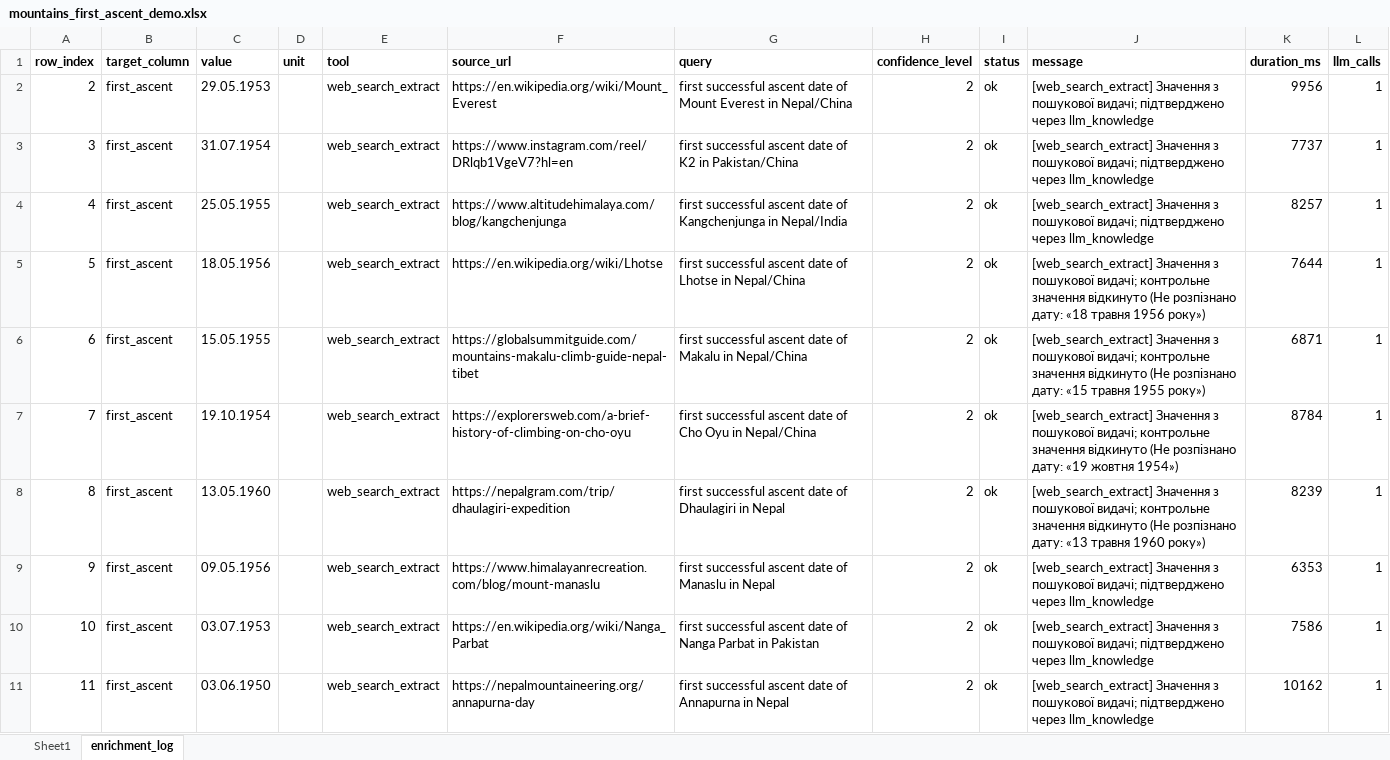
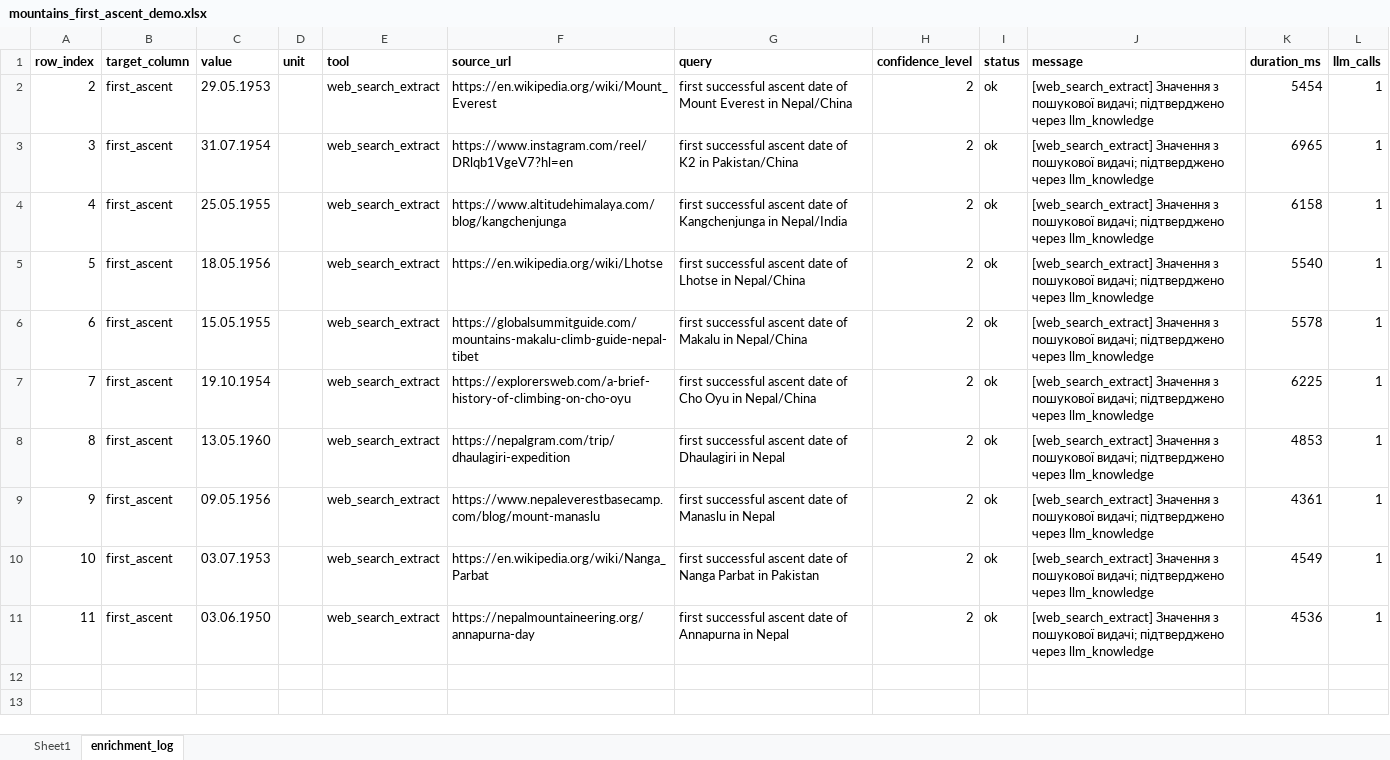
Before and after one commit to GVkyiv/excel-enrichment-Volenbovskyi, an Excel workbook: Data/Output/mountains_first_ascent_demo.xlsx, sheet enrichment_log, drawn as a sheet; values as stored, in another font and other column widths than the file's, no borders; the diff names each change by its address in the sheet, - before the commit and + after, or states it on an @@ line.

```diff
--- a/Data/Output/mountains_first_ascent_demo.xlsx (sheet enrichment_log)
+++ b/Data/Output/mountains_first_ascent_demo.xlsx (sheet enrichment_log)
-K2 (duration_ms): 9956
+K2 (duration_ms): 5454
-K3 (duration_ms): 7737
+K3 (duration_ms): 6965
-K4 (duration_ms): 8257
+K4 (duration_ms): 6158
-J5 (message): …пошукової видачі; контрольне значення відкинуто (Не розпізнано дату: «18 травня 1956 року»)
+J5 (message): …пошукової видачі; підтверджено через llm_knowledge
-K5 (duration_ms): 7644
+K5 (duration_ms): 5540
-J6 (message): …пошукової видачі; контрольне значення відкинуто (Не розпізнано дату: «15 травня 1955 року»)
+J6 (message): …пошукової видачі; підтверджено через llm_knowledge
-K6 (duration_ms): 6871
+K6 (duration_ms): 5578
-J7 (message): …пошукової видачі; контрольне значення відкинуто (Не розпізнано дату: «19 жовтня 1954»)
+J7 (message): …пошукової видачі; підтверджено через llm_knowledge
-K7 (duration_ms): 8784
+K7 (duration_ms): 6225
-J8 (message): …пошукової видачі; контрольне значення відкинуто (Не розпізнано дату: «13 травня 1960 року»)
+J8 (message): …пошукової видачі; підтверджено через llm_knowledge
-K8 (duration_ms): 8239
+K8 (duration_ms): 4853
-F9 (source_url): https://www.himalayanrecreation.com/blog/mount-manaslu
+F9 (source_url): https://www.nepaleverestbasecamp.com/blog/mount-manaslu
-K9 (duration_ms): 6353
+K9 (duration_ms): 4361
-K10 (duration_ms): 7586
+K10 (duration_ms): 4549
-K11 (duration_ms): 10162
+K11 (duration_ms): 4536
```
Also changed, not shown: Data/Output/broken_enriched.xlsx, Data/Output/capitals_population_demo.xlsx, 12 other files.
